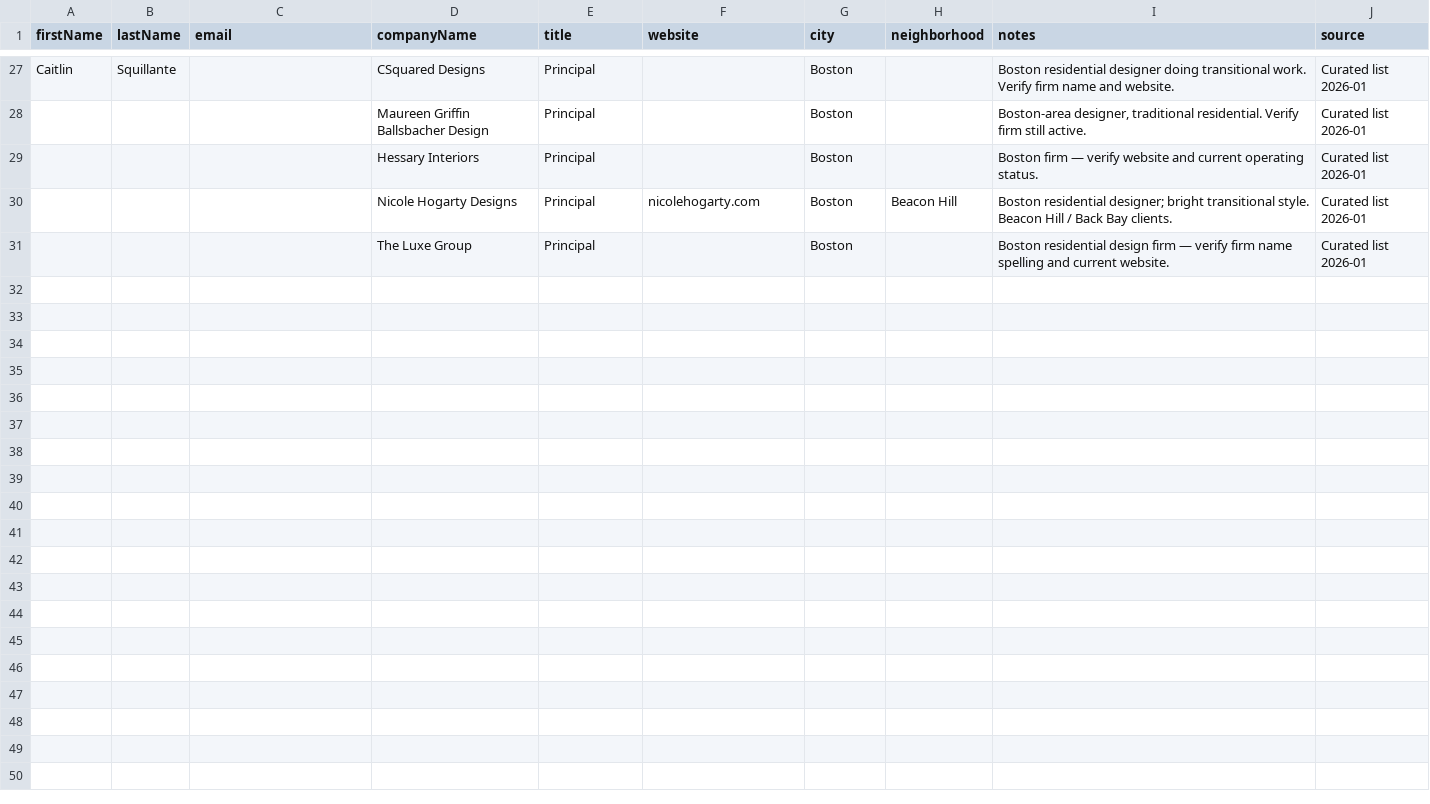
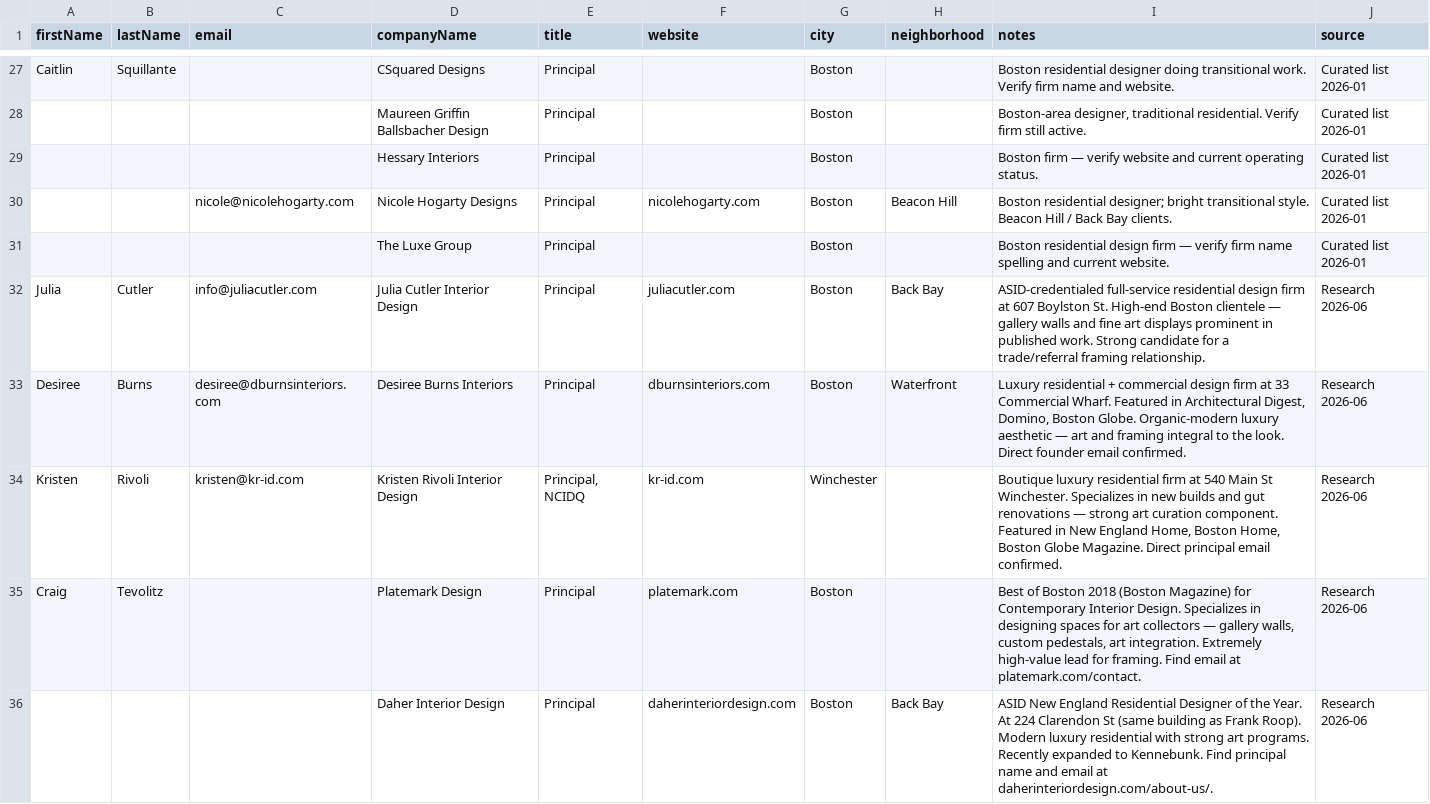
Before and after one commit to MattDevOps/westroxburyframing, a CSV file: scripts/boston-designers-leads.csv, drawn as a sheet; only a part is shown, gaps mark what is left out; the diff covers the shown part only.

```diff
--- a/scripts/boston-designers-leads.csv
+++ b/scripts/boston-designers-leads.csv
@@ -30 +30 @@ Caitlin,Squillante,,CSquared Designs,Principal,,Boston,,"Boston residential desi
-,,,Nicole Hogarty Designs,Principal,nicolehogarty.com,Boston,Beacon Hill,"Boston residential designer; bright transitional style. Beacon Hill / Back Bay clients.",Curated list 2026-01
+,,nicole@nicolehogarty.com,Nicole Hogarty Designs,Principal,nicolehogarty.com,Boston,Beacon Hill,Boston residential designer; bright transitional style. Beacon Hill / Back Bay clients.,Curated list 2026-01
@@ -31,0 +32,5 @@ Caitlin,Squillante,,CSquared Designs,Principal,,Boston,,"Boston residential desi
+Julia,Cutler,info@juliacutler.com,Julia Cutler Interior Design,Principal,juliacutler.com,Boston,Back Bay,ASID-credentialed full-service residential design firm at 607 Boylston St. High-end Boston clientele — gallery walls and fine art displays prominent in published work. Strong candidate for a trade/referral framing relationship.,Research 2026-06
+Desiree,Burns,desiree@dburnsinteriors.com,Desiree Burns Interiors,Principal,dburnsinteriors.com,Boston,Waterfront,"Luxury residential + commercial design firm at 33 Commercial Wharf. Featured in Architectural Digest, Domino, Boston Globe. Organic-modern luxury aesthetic — art and framing integral to the look. Direct founder email confirmed.",Research 2026-06
+Kristen,Rivoli,kristen@kr-id.com,Kristen Rivoli Interior Design,"Principal, NCIDQ",kr-id.com,Winchester,,"Boutique luxury residential firm at 540 Main St Winchester. Specializes in new builds and gut renovations — strong art curation component. Featured in New England Home, Boston Home, Boston Globe Magazine. Direct principal email confirmed.",Research 2026-06
+Craig,Tevolitz,,Platemark Design,Principal,platemark.com,Boston,,"Best of Boston 2018 (Boston Magazine) for Contemporary Interior Design. Specializes in designing spaces for art collectors — gallery walls, custom pedestals, art integration. Extremely high-value lead for framing. Find email at platemark.com/contact.",Research 2026-06
+,,,Daher Interior Design,Principal,daherinteriordesign.com,Boston,Back Bay,ASID New England Residential Designer of the Year. At 224 Clarendon St (same building as Frank Roop). Modern luxury residential with strong art programs. Recently expanded to Kennebunk. Find principal name and email at daherinteriordesign.com/about-us/.,Research 2026-06
```
Also changed, not shown: 19 edited cells elsewhere in this file.
